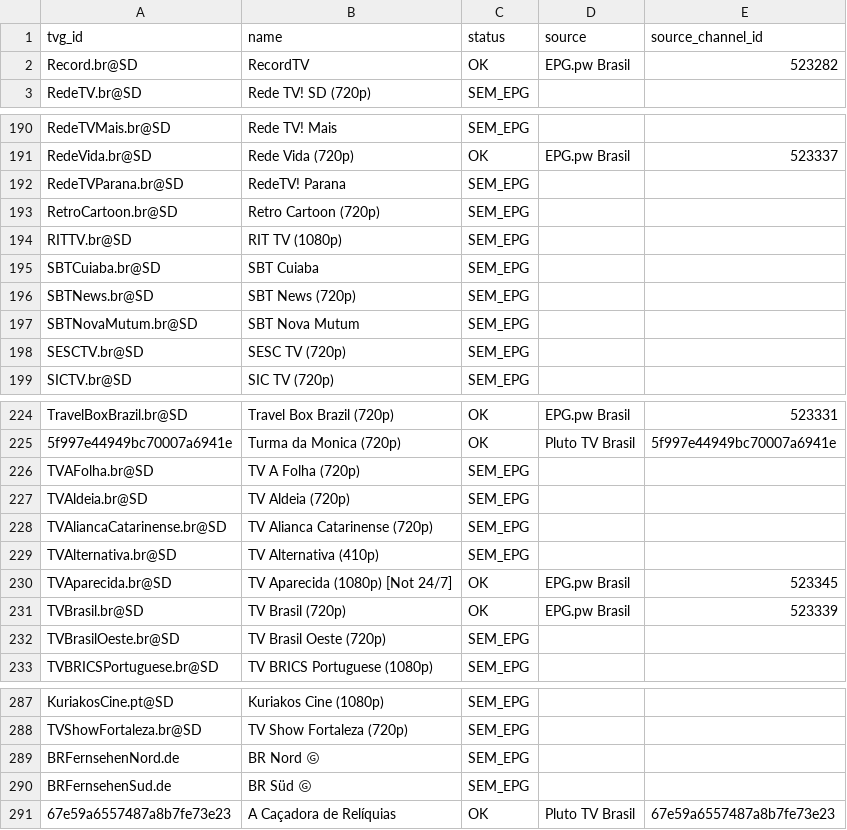
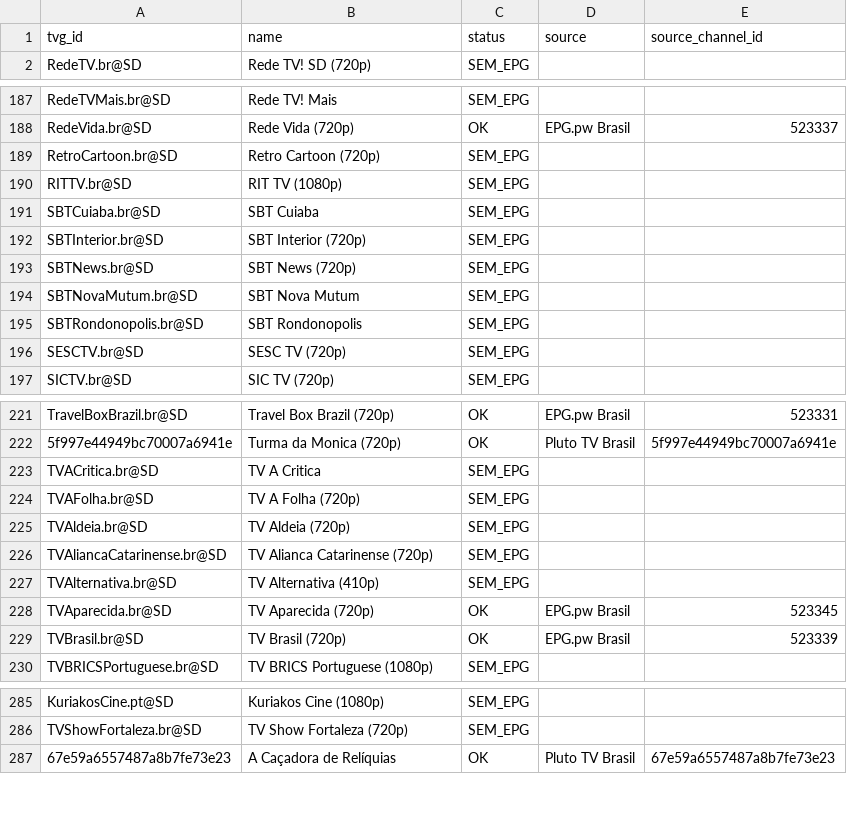
Before and after one commit to feijaum/iptv, a CSV file: epg-status.csv, drawn as a sheet; only a part is shown, gaps mark what is left out; the diff covers the shown part only.

```diff
--- a/epg-status.csv
+++ b/epg-status.csv
@@ -1,3 +1,2 @@
 tvg_id,name,status,source,source_channel_id
-Record.br@SD,RecordTV,OK,EPG.pw Brasil,523282
 RedeTV.br@SD,Rede TV! SD (720p),SEM_EPG,,
@@ -191,3 +188,2 @@ RedeTVMais.br@SD,Rede TV! Mais,SEM_EPG,,
 RedeVida.br@SD,Rede Vida (720p),OK,EPG.pw Brasil,523337
-RedeTVParana.br@SD,RedeTV! Parana,SEM_EPG,,
 RetroCartoon.br@SD,Retro Cartoon (720p),SEM_EPG,,
@@ -195,4 +191,6 @@ RITTV.br@SD,RIT TV (1080p),SEM_EPG,,
 SBTCuiaba.br@SD,SBT Cuiaba,SEM_EPG,,
+SBTInterior.br@SD,SBT Interior (720p),SEM_EPG,,
 SBTNews.br@SD,SBT News (720p),SEM_EPG,,
 SBTNovaMutum.br@SD,SBT Nova Mutum,SEM_EPG,,
+SBTRondonopolis.br@SD,SBT Rondonopolis,SEM_EPG,,
 SESCTV.br@SD,SESC TV (720p),SEM_EPG,,
@@ -225,2 +222,3 @@ TravelBoxBrazil.br@SD,Travel Box Brazil (720p),OK,EPG.pw Brasil,523331
 5f997e44949bc70007a6941e,Turma da Monica (720p),OK,Pluto TV Brasil,5f997e44949bc70007a6941e
+TVACritica.br@SD,TV A Critica,SEM_EPG,,
 TVAFolha.br@SD,TV A Folha (720p),SEM_EPG,,
@@ -229,5 +227,4 @@ TVAliancaCatarinense.br@SD,TV Alianca Catarinense (720p),SEM_EPG,,
 TVAlternativa.br@SD,TV Alternativa (410p),SEM_EPG,,
-TVAparecida.br@SD,TV Aparecida (1080p) [Not 24/7],OK,EPG.pw Brasil,523345
+TVAparecida.br@SD,TV Aparecida (720p),OK,EPG.pw Brasil,523345
 TVBrasil.br@SD,TV Brasil (720p),OK,EPG.pw Brasil,523339
-TVBrasilOeste.br@SD,TV Brasil Oeste (720p),SEM_EPG,,
 TVBRICSPortuguese.br@SD,TV BRICS Portuguese (1080p),SEM_EPG,,
@@ -288,4 +286,2 @@ KuriakosCine.pt@SD,Kuriakos Cine (1080p),SEM_EPG,,
 TVShowFortaleza.br@SD,TV Show Fortaleza (720p),SEM_EPG,,
-BRFernsehenNord.de,BR Nord Ⓖ,SEM_EPG,,
-BRFernsehenSud.de,BR Süd Ⓖ,SEM_EPG,,
 67e59a6557487a8b7fe73e23,A Caçadora de Relíquias,OK,Pluto TV Brasil,67e59a6557487a8b7fe73e23
```
Also changed, not shown: 7 added rows, 10 removed rows and 3 edited cells elsewhere in this file, playback-audit.csv, 3 other files.
